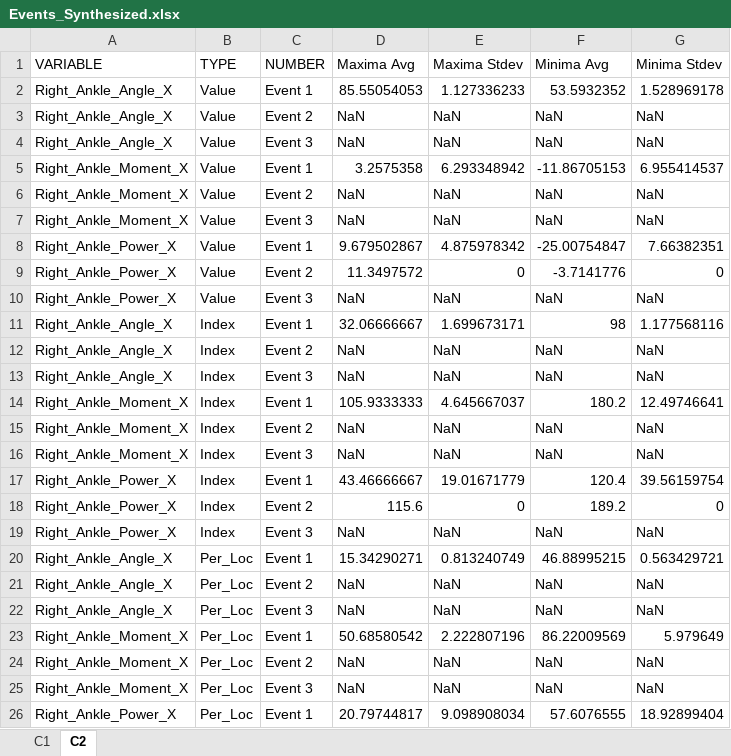
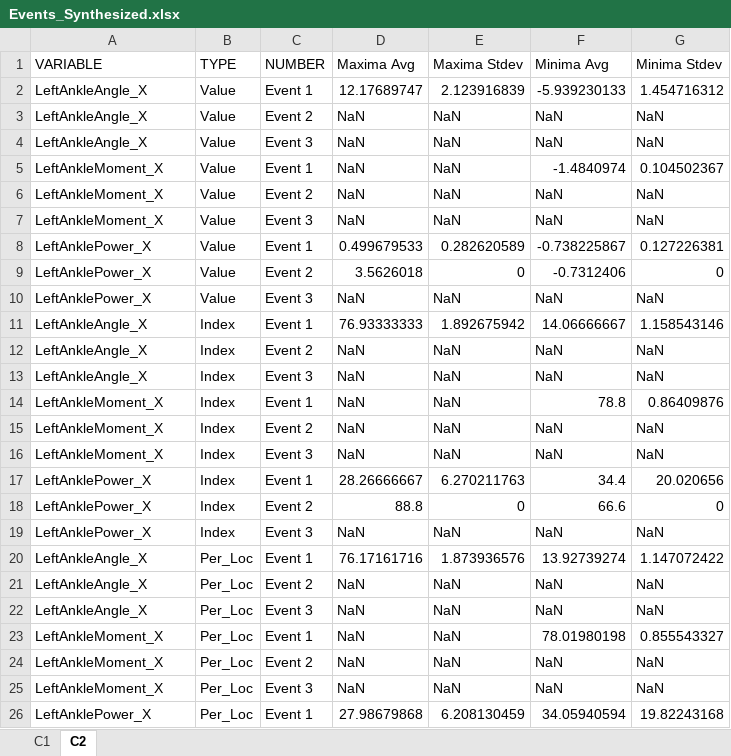
Before and after one commit to WaltMenke/BiomechanicsToolbox, an Excel workbook: ExampleFiles/Event Compile/ExampleOutput/Events_Synthesized.xlsx, sheet C2, drawn as a sheet; only a part is shown; values as stored, in another font and other column widths than the file's, no borders; removed rows and columns are numbered as before the commit, all else as after; the diff covers the shown part only; the diff names each change by its address in the sheet, - before the commit and + after, or states it on an @@ line.

```diff
--- a/ExampleFiles/Event Compile/ExampleOutput/Events_Synthesized.xlsx (sheet C2)
+++ b/ExampleFiles/Event Compile/ExampleOutput/Events_Synthesized.xlsx (sheet C2)
-row 2: Right_Ankle_Angle_X | Value | Event 1 | 85.55054053 | 1.127336233 | 53.5932352 | 1.528969178
+row 2: LeftAnkleAngle_X | Value | Event 1 | 12.17689747 | 2.123916839 | -5.939230133 | 1.454716312
-A3:A4 (VARIABLE): Right_Ankle_Angle_X
+A3:A4 (VARIABLE): LeftAnkleAngle_X
-row 5: Right_Ankle_Moment_X | Value | Event 1 | 3.2575358 | 6.293348942 | -11.86705153 | 6.955414537
+row 5: LeftAnkleMoment_X | Value | Event 1 | NaN | NaN | -1.4840974 | 0.104502367
-A6:A7 (VARIABLE): Right_Ankle_Moment_X
+A6:A7 (VARIABLE): LeftAnkleMoment_X
-row 8: Right_Ankle_Power_X | Value | Event 1 | 9.679502867 | 4.875978342 | -25.00754847 | 7.66382351
+row 8: LeftAnklePower_X | Value | Event 1 | 0.499679533 | 0.282620589 | -0.738225867 | 0.127226381
-A9:A10 (VARIABLE): Right_Ankle_Power_X
+A9:A10 (VARIABLE): LeftAnklePower_X
-D9 (Maxima Avg): 11.3497572
+D9 (Maxima Avg): 3.5626018
-F9 (Minima Avg): -3.7141776
+F9 (Minima Avg): -0.7312406
-row 11: Right_Ankle_Angle_X | Index | Event 1 | 32.06666667 | 1.699673171 | 98 | 1.177568116
+row 11: LeftAnkleAngle_X | Index | Event 1 | 76.93333333 | 1.892675942 | 14.06666667 | 1.158543146
-A12:A13 (VARIABLE): Right_Ankle_Angle_X
+A12:A13 (VARIABLE): LeftAnkleAngle_X
-row 14: Right_Ankle_Moment_X | Index | Event 1 | 105.9333333 | 4.645667037 | 180.2 | 12.49746641
+row 14: LeftAnkleMoment_X | Index | Event 1 | NaN | NaN | 78.8 | 0.86409876
-A15:A16 (VARIABLE): Right_Ankle_Moment_X
+A15:A16 (VARIABLE): LeftAnkleMoment_X
-row 17: Right_Ankle_Power_X | Index | Event 1 | 43.46666667 | 19.01671779 | 120.4 | 39.56159754
+row 17: LeftAnklePower_X | Index | Event 1 | 28.26666667 | 6.270211763 | 34.4 | 20.020656
-A18:A19 (VARIABLE): Right_Ankle_Power_X
+A18:A19 (VARIABLE): LeftAnklePower_X
-D18 (Maxima Avg): 115.6
+D18 (Maxima Avg): 88.8
-F18 (Minima Avg): 189.2
+F18 (Minima Avg): 66.6
-row 20: Right_Ankle_Angle_X | Per_Loc | Event 1 | 15.34290271 | 0.813240749 | 46.88995215 | 0.563429721
+row 20: LeftAnkleAngle_X | Per_Loc | Event 1 | 76.17161716 | 1.873936576 | 13.92739274 | 1.147072422
-A21:A22 (VARIABLE): Right_Ankle_Angle_X
+A21:A22 (VARIABLE): LeftAnkleAngle_X
-row 23: Right_Ankle_Moment_X | Per_Loc | Event 1 | 50.68580542 | 2.222807196 | 86.22009569 | 5.979649
+row 23: LeftAnkleMoment_X | Per_Loc | Event 1 | NaN | NaN | 78.01980198 | 0.855543327
-A24:A25 (VARIABLE): Right_Ankle_Moment_X
+A24:A25 (VARIABLE): LeftAnkleMoment_X
-row 26: Right_Ankle_Power_X | Per_Loc | Event 1 | 20.79744817 | 9.098908034 | 57.6076555 | 18.92899404
+row 26: LeftAnklePower_X | Per_Loc | Event 1 | 27.98679868 | 6.208130459 | 34.05940594 | 19.82243168
```
Also changed, not shown: 4 edited cells elsewhere in this sheet, sheet C1, ExampleFiles/Event Compile/ExampleOutput/Events_By_Subject.xlsx, 14 other files.
